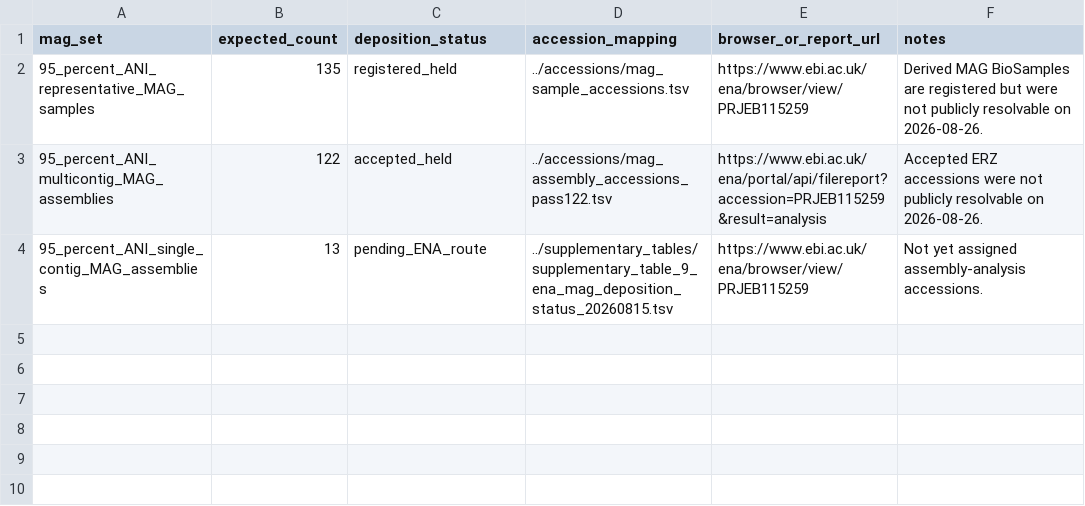
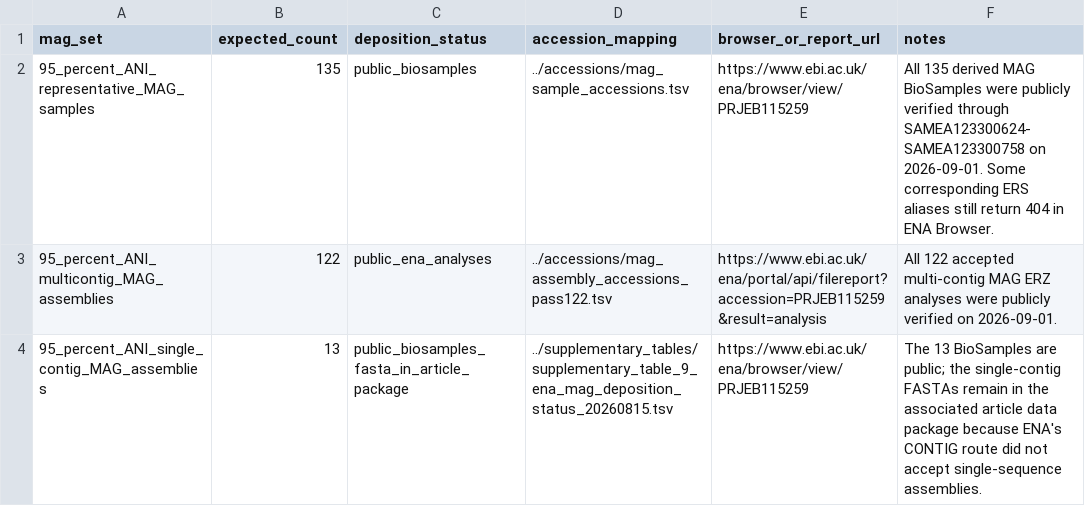
Before and after one commit to Balays/DogMAG, a TSV file: data_access/mags.tsv, drawn as a sheet.

Commit message:
Update ENA public release status

```diff
--- a/data_access/mags.tsv
+++ b/data_access/mags.tsv
@@ -1,4 +1,4 @@
 mag_set	expected_count	deposition_status	accession_mapping	browser_or_report_url	notes
-95_percent_ANI_representative_MAG_samples	135	registered_held	../accessions/mag_sample_accessions.tsv	https://www.ebi.ac.uk/ena/browser/view/PRJEB115259	Derived MAG BioSamples are registered but were not publicly resolvable on 2026-08-26.
-95_percent_ANI_multicontig_MAG_assemblies	122	accepted_held	../accessions/mag_assembly_accessions_pass122.tsv	https://www.ebi.ac.uk/ena/portal/api/filereport?accession=PRJEB115259&result=analysis	Accepted ERZ accessions were not publicly resolvable on 2026-08-26.
-95_percent_ANI_single_contig_MAG_assemblies	13	pending_ENA_route	../supplementary_tables/supplementary_table_9_ena_mag_deposition_status_20260815.tsv	https://www.ebi.ac.uk/ena/browser/view/PRJEB115259	Not yet assigned assembly-analysis accessions.
+95_percent_ANI_representative_MAG_samples	135	public_biosamples	../accessions/mag_sample_accessions.tsv	https://www.ebi.ac.uk/ena/browser/view/PRJEB115259	All 135 derived MAG BioSamples were publicly verified through SAMEA123300624-SAMEA123300758 on 2026-09-01. Some corresponding ERS aliases still return 404 in ENA Browser.
+95_percent_ANI_multicontig_MAG_assemblies	122	public_ena_analyses	../accessions/mag_assembly_accessions_pass122.tsv	https://www.ebi.ac.uk/ena/portal/api/filereport?accession=PRJEB115259&result=analysis	All 122 accepted multi-contig MAG ERZ analyses were publicly verified on 2026-09-01.
+95_percent_ANI_single_contig_MAG_assemblies	13	public_biosamples_fasta_in_article_package	../supplementary_tables/supplementary_table_9_ena_mag_deposition_status_20260815.tsv	https://www.ebi.ac.uk/ena/browser/view/PRJEB115259	The 13 BioSamples are public; the single-contig FASTAs remain in the associated article data package because ENA's CONTIG route did not accept single-sequence assemblies.
```
